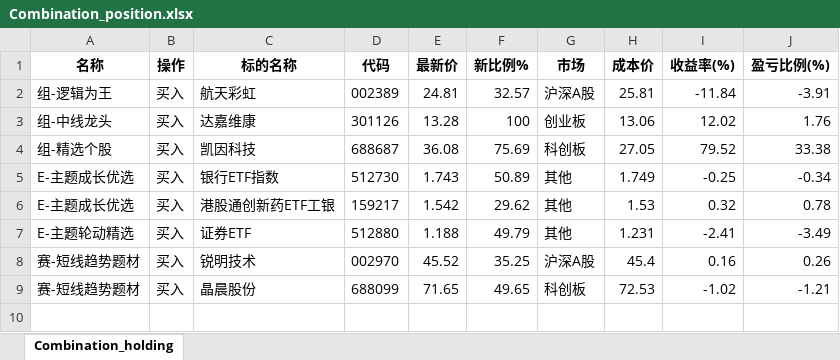
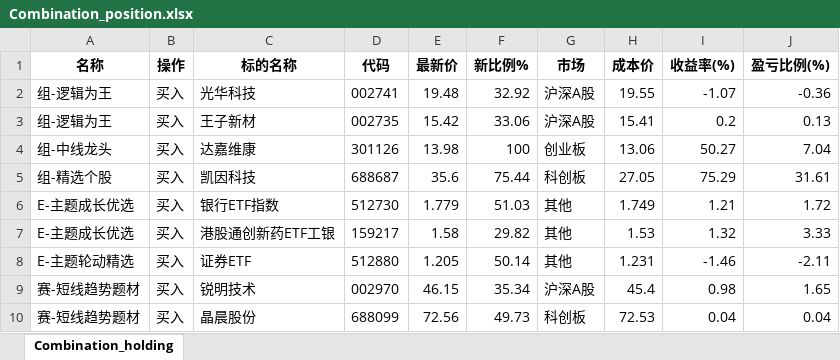
Before and after one commit to githubxander1/Investment, an Excel workbook: Investment/THS/AutoTrade/data/Combination_position.xlsx, sheet Combination_holding, drawn as a sheet; values as stored, in another font and other column widths than the file's, no borders; removed rows and columns are numbered as before the commit, all else as after; the diff names each change by its address in the sheet, - before the commit and + after, or states it on an @@ line.

```diff
--- a/Investment/THS/AutoTrade/data/Combination_position.xlsx (sheet Combination_holding)
+++ b/Investment/THS/AutoTrade/data/Combination_position.xlsx (sheet Combination_holding)
-row 2: 组-逻辑为王 | 买入 | 航天彩虹 | 002389 | 24.81 | 32.57 | 沪深A股 | 25.81 | -11.84 | -3.91
+row 2: 组-逻辑为王 | 买入 | 光华科技 | 002741 | 19.48 | 32.92 | 沪深A股 | 19.55 | -1.07 | -0.36
+row 3: 组-逻辑为王 | 买入 | 王子新材 | 002735 | 15.42 | 33.06 | 沪深A股 | 15.41 | 0.2 | 0.13
-E4 (最新价): 13.28
+E4 (最新价): 13.98
-I4 (收益率(%)): 12.02
+I4 (收益率(%)): 50.27
-J4 (盈亏比例(%)): 1.76
+J4 (盈亏比例(%)): 7.04
-E5 (最新价): 36.08
+E5 (最新价): 35.6
-F5 (新比例%): 75.69
+F5 (新比例%): 75.44
-I5 (收益率(%)): 79.52
+I5 (收益率(%)): 75.29
-J5 (盈亏比例(%)): 33.38
+J5 (盈亏比例(%)): 31.61
-E6 (最新价): 1.743
+E6 (最新价): 1.779
-F6 (新比例%): 50.89
+F6 (新比例%): 51.03
-I6 (收益率(%)): -0.25
+I6 (收益率(%)): 1.21
-J6 (盈亏比例(%)): -0.34
+J6 (盈亏比例(%)): 1.72
-E7 (最新价): 1.542
+E7 (最新价): 1.58
-F7 (新比例%): 29.62
+F7 (新比例%): 29.82
-I7 (收益率(%)): 0.32
+I7 (收益率(%)): 1.32
-J7 (盈亏比例(%)): 0.78
+J7 (盈亏比例(%)): 3.33
-E8 (最新价): 1.188
+E8 (最新价): 1.205
-F8 (新比例%): 49.79
+F8 (新比例%): 50.14
-I8 (收益率(%)): -2.41
+I8 (收益率(%)): -1.46
-J8 (盈亏比例(%)): -3.49
+J8 (盈亏比例(%)): -2.11
-E9 (最新价): 45.52
+E9 (最新价): 46.15
-F9 (新比例%): 35.25
+F9 (新比例%): 35.34
-I9 (收益率(%)): 0.16
+I9 (收益率(%)): 0.98
-J9 (盈亏比例(%)): 0.26
+J9 (盈亏比例(%)): 1.65
-E10 (最新价): 71.65
+E10 (最新价): 72.56
-F10 (新比例%): 49.65
+F10 (新比例%): 49.73
-I10 (收益率(%)): -1.02
+I10 (收益率(%)): 0.04
-J10 (盈亏比例(%)): -1.21
+J10 (盈亏比例(%)): 0.04
```
Also changed, not shown: Investment/THS/AutoTrade/data/Combination_portfolio_today.xlsx, Investment/THS/AutoTrade/data/Robot_portfolio_today.xlsx, 25 other files.
